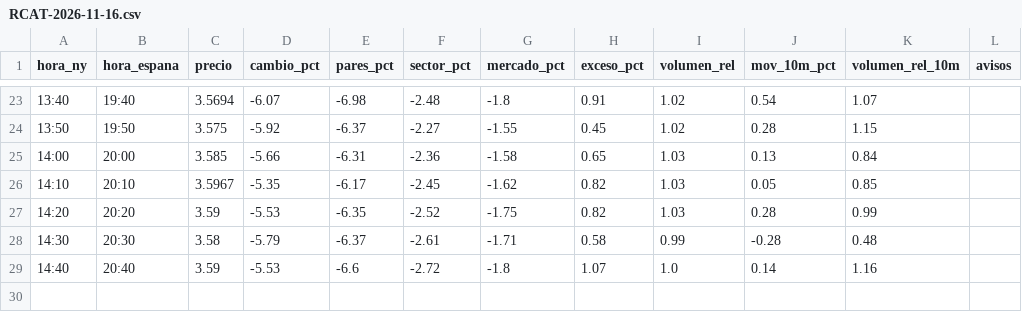
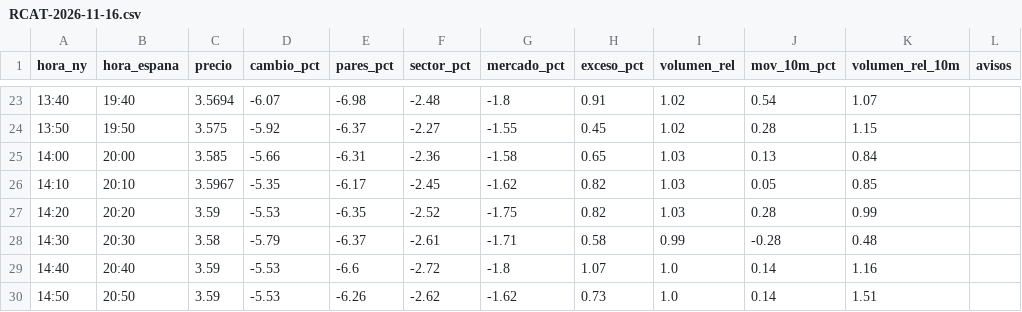
Before and after one commit to Rubenmanga/trading-lab, a CSV file: investigacion/vigilante/RCAT-2026-11-16.csv, drawn as a sheet; only a part is shown, gaps mark what is left out; the diff names each change by its address in the sheet, - before the commit and + after, or states it on an @@ line.

```diff
--- a/investigacion/vigilante/RCAT-2026-11-16.csv
+++ b/investigacion/vigilante/RCAT-2026-11-16.csv
+row 30: 14:50 | 20:50 | 3.59 | -5.53 | -6.26 | -2.62 | -1.62 | 0.73 | 1.0 | 0.14 | 1.51
```
Also changed, not shown: 1 other file.
